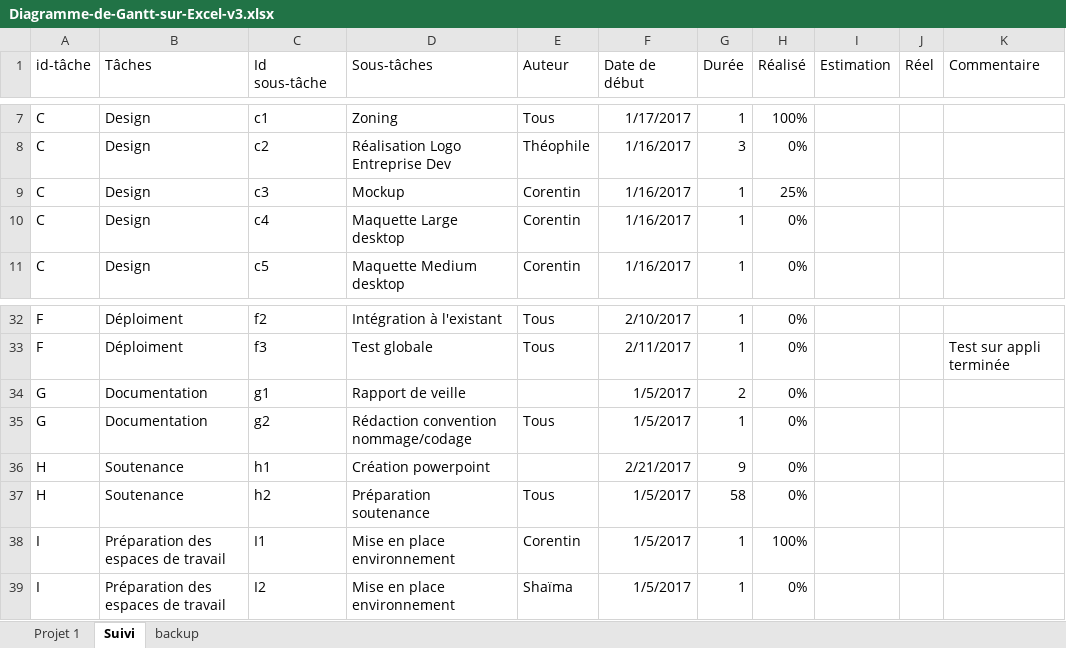
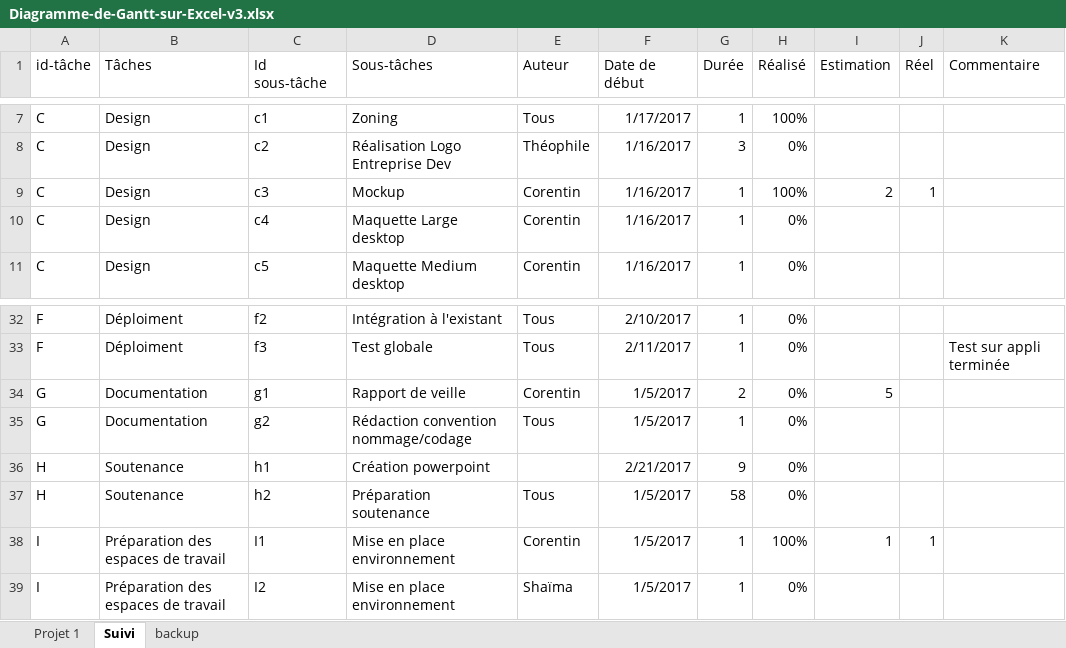
Before and after one commit to DarkChimeria/DISII-Projet2, an Excel workbook: ressources/stockage/Diagramme-de-Gantt-sur-Excel-v3.xlsx, sheet Suivi, drawn as a sheet; only a part is shown, gaps mark what is left out; values as stored, in another font and other column widths than the file's, no borders; table styles not drawn; the diff names each change by its address in the sheet, - before the commit and + after, or states it on an @@ line.

Commit message:
update estimation corentin
update estimation corentin

```diff
--- a/ressources/stockage/Diagramme-de-Gantt-sur-Excel-v3.xlsx (sheet Suivi)
+++ b/ressources/stockage/Diagramme-de-Gantt-sur-Excel-v3.xlsx (sheet Suivi)
-H9 (Réalisé): 25%
+H9 (Réalisé): 100%
-I9 (Estimation): (empty)
+I9 (Estimation): 2
-J9 (Réel): (empty)
+J9 (Réel): 1
-E34 (Auteur): (empty)
+E34 (Auteur): Corentin
-I34 (Estimation): (empty)
+I34 (Estimation): 5
-I38 (Estimation): (empty)
+I38 (Estimation): 1
-J38 (Réel): (empty)
+J38 (Réel): 1
```
Also changed, not shown: sheet Projet 1.
